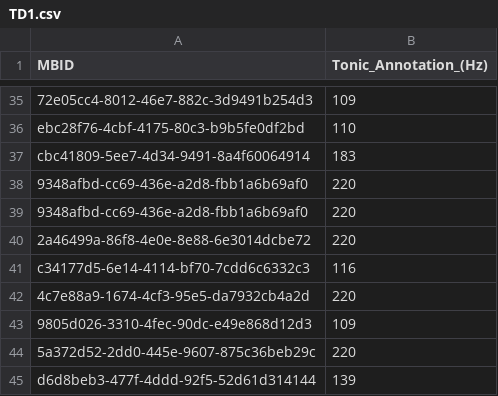
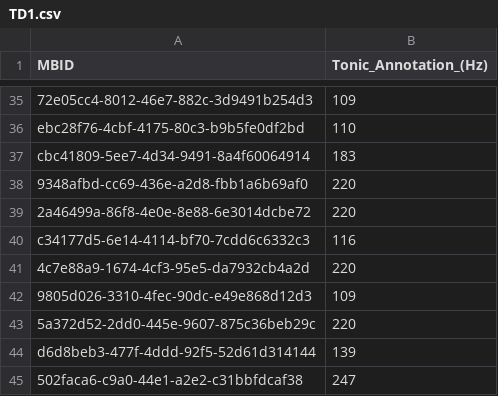
Before and after one commit to MTG/otmm_tonic_dataset, a CSV file: atli2015tonic_fma/TD1.csv, drawn as a sheet; only a part is shown, gaps mark what is left out; the shorter side is filled out with more unchanged rows; the diff names each change by its address in the sheet, - before the commit and + after, or states it on an @@ line.

Commit message:
Update TD1.csv
Removed  two identical duplicates

```diff
--- a/atli2015tonic_fma/TD1.csv
+++ b/atli2015tonic_fma/TD1.csv
-row 39: 9348afbd-cc69-436e-a2d8-fbb1a6b69af0 | 220
```
